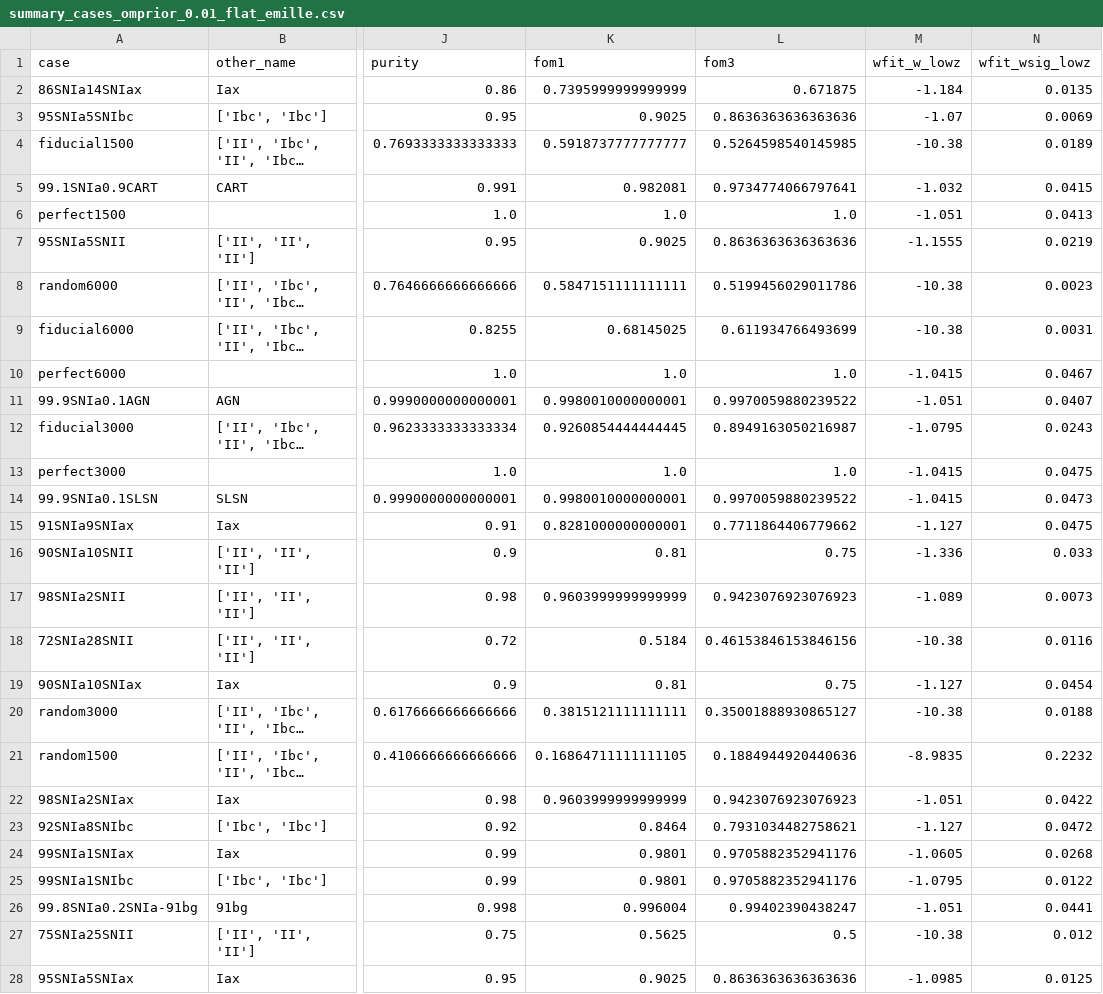
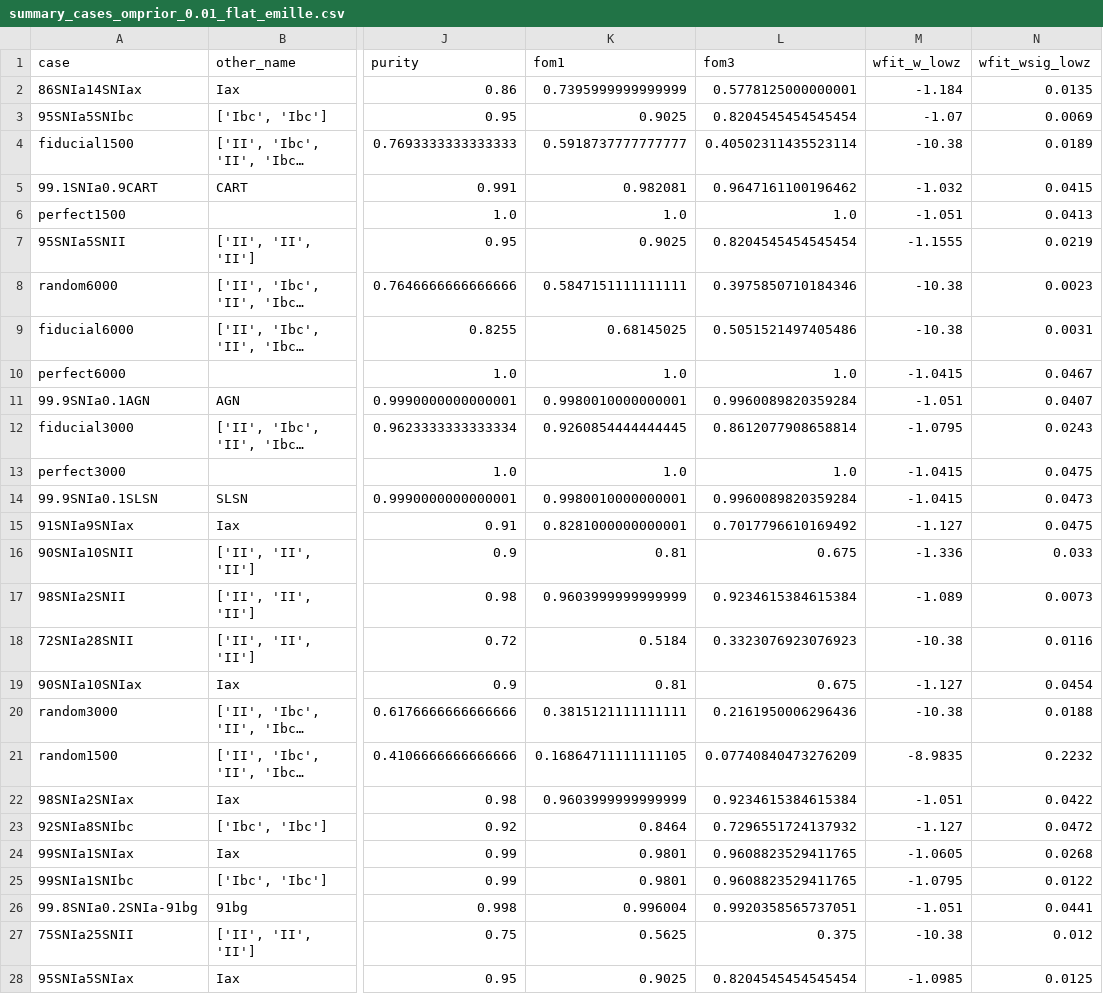
Before and after one commit to emilleishida/resspect_metric, a CSV file: posteriors/DDF/summary_cases_omprior_0.01_flat_emille.csv, drawn as a sheet; only a part is shown, gaps mark what is left out; long unchanged cells end in …; the diff covers the shown part only; the diff names each change by its address in the sheet, - before the commit and + after, or states it on an @@ line.

Commit message:
add corrected DDF table and notebook

```diff
--- a/posteriors/DDF/summary_cases_omprior_0.01_flat_emille.csv
+++ b/posteriors/DDF/summary_cases_omprior_0.01_flat_emille.csv
-L2 (fom3): 0.671875
+L2 (fom3): 0.5778125000000001
-L3 (fom3): 0.8636363636363636
+L3 (fom3): 0.8204545454545454
-L4 (fom3): 0.5264598540145985
+L4 (fom3): 0.40502311435523114
-L5 (fom3): 0.9734774066797641
+L5 (fom3): 0.9647161100196462
-L7 (fom3): 0.8636363636363636
+L7 (fom3): 0.8204545454545454
-L8 (fom3): 0.5199456029011786
+L8 (fom3): 0.3975850710184346
-L9 (fom3): 0.611934766493699
+L9 (fom3): 0.5051521497405486
-L11 (fom3): 0.9970059880239522
+L11 (fom3): 0.9960089820359284
-L12 (fom3): 0.8949163050216987
+L12 (fom3): 0.8612077908658814
-L14 (fom3): 0.9970059880239522
+L14 (fom3): 0.9960089820359284
-L15 (fom3): 0.7711864406779662
+L15 (fom3): 0.7017796610169492
-L16 (fom3): 0.75
+L16 (fom3): 0.675
-L17 (fom3): 0.9423076923076923
+L17 (fom3): 0.9234615384615384
-L18 (fom3): 0.46153846153846156
+L18 (fom3): 0.3323076923076923
-L19 (fom3): 0.75
+L19 (fom3): 0.675
-L20 (fom3): 0.35001888930865127
+L20 (fom3): 0.2161950006296436
-L21 (fom3): 0.1884944920440636
+L21 (fom3): 0.07740840473276209
-L22 (fom3): 0.9423076923076923
+L22 (fom3): 0.9234615384615384
-L23 (fom3): 0.7931034482758621
+L23 (fom3): 0.7296551724137932
-L24:L25 (fom3): 0.9705882352941176
+L24:L25 (fom3): 0.9608823529411765
-L26 (fom3): 0.99402390438247
+L26 (fom3): 0.9920358565737051
-L27 (fom3): 0.5
+L27 (fom3): 0.375
-L28 (fom3): 0.8636363636363636
+L28 (fom3): 0.8204545454545454
```
Also changed, not shown: 2 edited cells elsewhere in this file, 1 other file.
